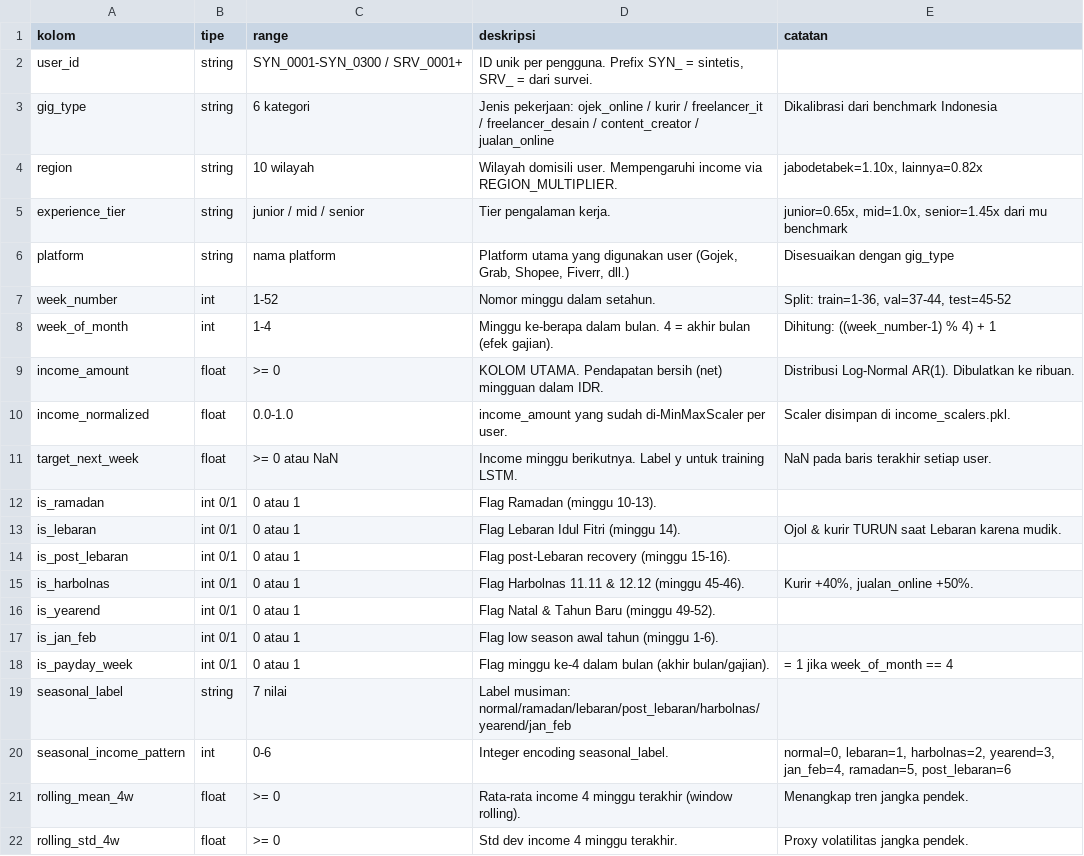
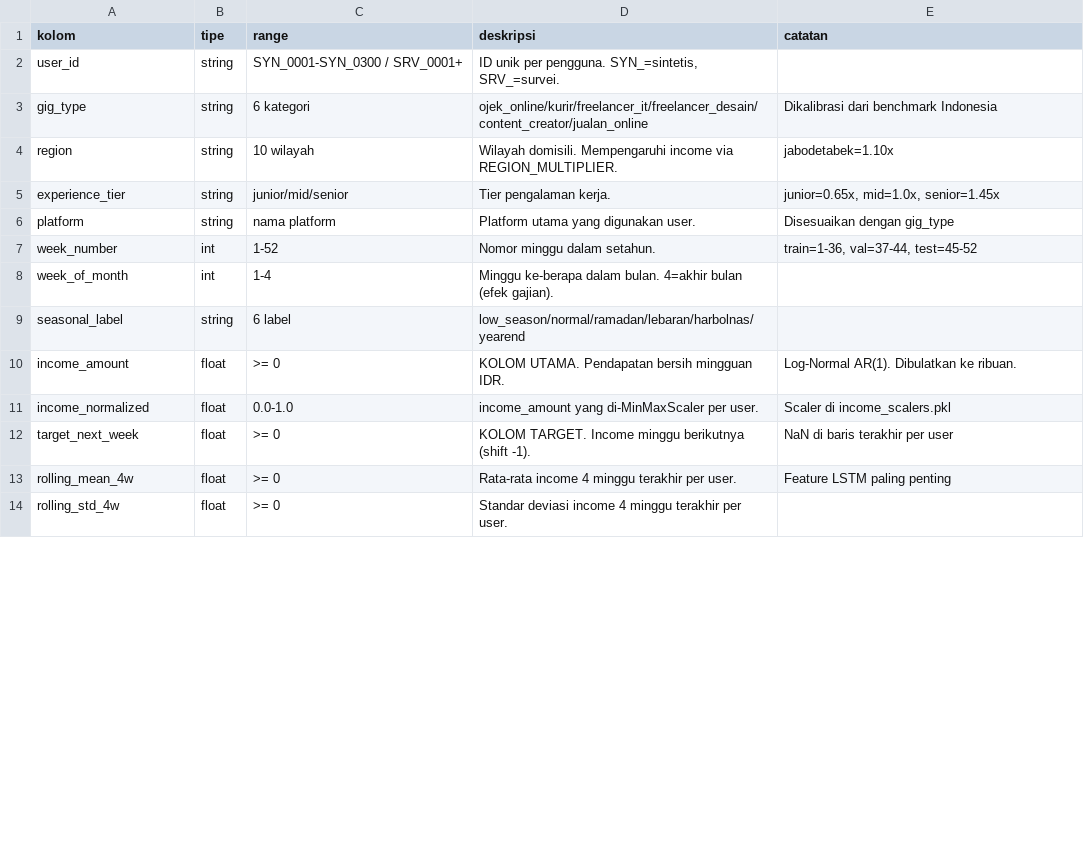
Before and after one commit to ClarisyaA/fingo-income-analysis, a CSV file: data/processed/data_dictionary.csv, drawn as a sheet; only a part is shown; the diff covers the shown part only.

Commit message:
feat: update DS2 income pipeline v4 - 4 Kaggle + 4 BPS + skillstack premium

```diff
--- a/data/processed/data_dictionary.csv
+++ b/data/processed/data_dictionary.csv
@@ -1,22 +1,14 @@
 kolom,tipe,range,deskripsi,catatan
-user_id,string,SYN_0001-SYN_0300 / SRV_0001+,"ID unik per pengguna. Prefix SYN_ = sintetis, SRV_ = dari survei.",
-gig_type,string,6 kategori,Jenis pekerjaan: ojek_online / kurir / freelancer_it / freelancer_desain / content_creator / jualan_online,Dikalibrasi dari benchmark Indonesia
-region,string,10 wilayah,Wilayah domisili user. Mempengaruhi income via REGION_MULTIPLIER.,"jabodetabek=1.10x, lainnya=0.82x"
-experience_tier,string,junior / mid / senior,Tier pengalaman kerja.,"junior=0.65x, mid=1.0x, senior=1.45x dari mu benchmark"
-platform,string,nama platform,"Platform utama yang digunakan user (Gojek, Grab, Shopee, Fiverr, dll.)",Disesuaikan dengan gig_type
-week_number,int,1-52,Nomor minggu dalam setahun.,"Split: train=1-36, val=37-44, test=45-52"
-week_of_month,int,1-4,Minggu ke-berapa dalam bulan. 4 = akhir bulan (efek gajian).,Dihitung: ((week_number-1) % 4) + 1
-income_amount,float,>= 0,KOLOM UTAMA. Pendapatan bersih (net) mingguan dalam IDR.,Distribusi Log-Normal AR(1). Dibulatkan ke ribuan.
-income_normalized,float,0.0-1.0,income_amount yang sudah di-MinMaxScaler per user.,Scaler disimpan di income_scalers.pkl.
-target_next_week,float,>= 0 atau NaN,Income minggu berikutnya. Label y untuk training LSTM.,NaN pada baris terakhir setiap user.
-is_ramadan,int 0/1,0 atau 1,Flag Ramadan (minggu 10-13).,
-is_lebaran,int 0/1,0 atau 1,Flag Lebaran Idul Fitri (minggu 14).,Ojol & kurir TURUN saat Lebaran karena mudik.
-is_post_lebaran,int 0/1,0 atau 1,Flag post-Lebaran recovery (minggu 15-16).,
-is_harbolnas,int 0/1,0 atau 1,Flag Harbolnas 11.11 & 12.12 (minggu 45-46).,"Kurir +40%, jualan_online +50%."
-is_yearend,int 0/1,0 atau 1,Flag Natal & Tahun Baru (minggu 49-52).,
-is_jan_feb,int 0/1,0 atau 1,Flag low season awal tahun (minggu 1-6).,
-is_payday_week,int 0/1,0 atau 1,Flag minggu ke-4 dalam bulan (akhir bulan/gajian).,= 1 jika week_of_month == 4
-seasonal_label,string,7 nilai,Label musiman: normal/ramadan/lebaran/post_lebaran/harbolnas/yearend/jan_feb,
-seasonal_income_pattern,int,0-6,Integer encoding seasonal_label.,"normal=0, lebaran=1, harbolnas=2, yearend=3, jan_feb=4, ramadan=5, post_lebaran=6"
-rolling_mean_4w,float,>= 0,Rata-rata income 4 minggu terakhir (window rolling).,Menangkap tren jangka pendek.
-rolling_std_4w,float,>= 0,Std dev income 4 minggu terakhir.,Proxy volatilitas jangka pendek.
+user_id,string,SYN_0001-SYN_0300 / SRV_0001+,"ID unik per pengguna. SYN_=sintetis, SRV_=survei.",
+gig_type,string,6 kategori,ojek_online/kurir/freelancer_it/freelancer_desain/content_creator/jualan_online,Dikalibrasi dari benchmark Indonesia
+region,string,10 wilayah,Wilayah domisili. Mempengaruhi income via REGION_MULTIPLIER.,jabodetabek=1.10x
+experience_tier,string,junior/mid/senior,Tier pengalaman kerja.,"junior=0.65x, mid=1.0x, senior=1.45x"
+platform,string,nama platform,Platform utama yang digunakan user.,Disesuaikan dengan gig_type
+week_number,int,1-52,Nomor minggu dalam setahun.,"train=1-36, val=37-44, test=45-52"
+week_of_month,int,1-4,Minggu ke-berapa dalam bulan. 4=akhir bulan (efek gajian).,
+seasonal_label,string,6 label,low_season/normal/ramadan/lebaran/harbolnas/yearend,
+income_amount,float,>= 0,KOLOM UTAMA. Pendapatan bersih mingguan IDR.,Log-Normal AR(1). Dibulatkan ke ribuan.
+income_normalized,float,0.0-1.0,income_amount yang di-MinMaxScaler per user.,Scaler di income_scalers.pkl
+target_next_week,float,>= 0,KOLOM TARGET. Income minggu berikutnya (shift -1).,NaN di baris terakhir per user
+rolling_mean_4w,float,>= 0,Rata-rata income 4 minggu terakhir per user.,Feature LSTM paling penting
+rolling_std_4w,float,>= 0,Standar deviasi income 4 minggu terakhir per user.,
```
Also changed, not shown: 1 added row, 4 removed rows and 13 edited cells elsewhere in this file, 18 other files.
